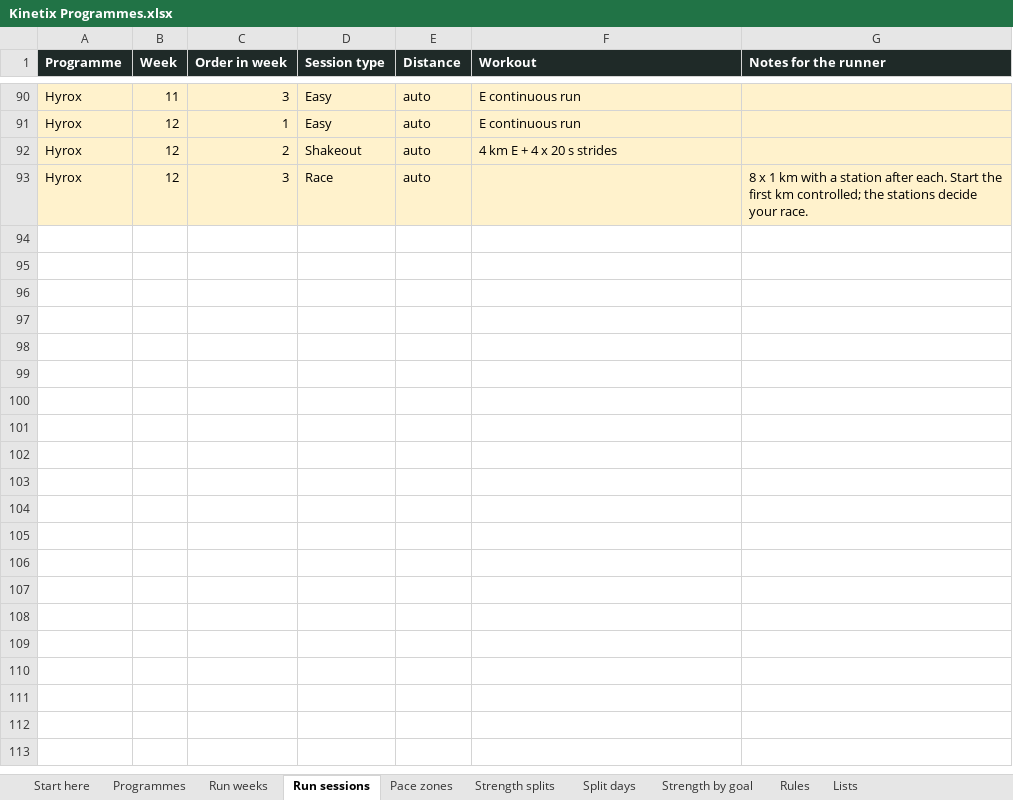
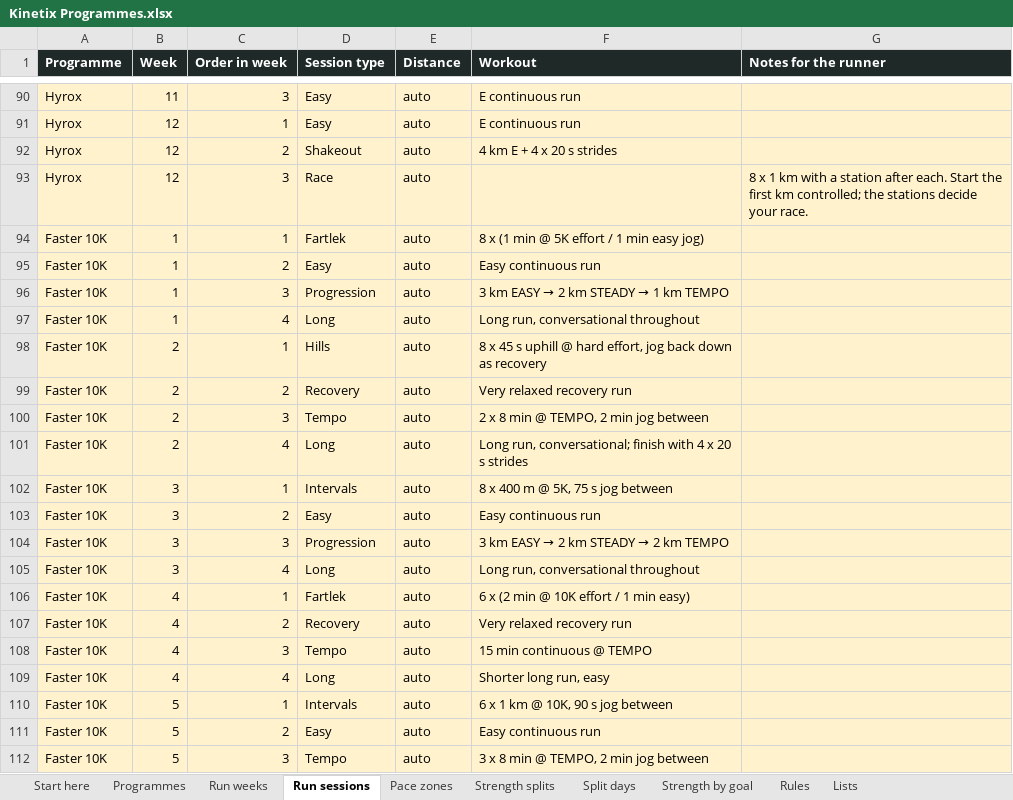
Before and after one commit to georgeodwyer/New-Fitness-App, an Excel workbook: programmes/Kinetix Programmes.xlsx, sheet Run sessions, drawn as a sheet; only a part is shown, gaps mark what is left out; values as stored, in another font and other column widths than the file's, no borders; the diff covers the shown part only; the diff names each change by its address in the sheet, - before the commit and + after, or states it on an @@ line.

```diff
--- a/programmes/Kinetix Programmes.xlsx (sheet Run sessions)
+++ b/programmes/Kinetix Programmes.xlsx (sheet Run sessions)
+row 94: Faster 10K | 1 | 1 | Fartlek | auto | 8 x (1 min @ 5K effort / 1 min easy jog)
+row 95: Faster 10K | 1 | 2 | Easy | auto | Easy continuous run
+row 96: Faster 10K | 1 | 3 | Progression | auto | 3 km EASY → 2 km STEADY → 1 km TEMPO
+row 97: Faster 10K | 1 | 4 | Long | auto | Long run, conversational throughout
+row 98: Faster 10K | 2 | 1 | Hills | auto | 8 x 45 s uphill @ hard effort, jog back down as recovery
+row 99: Faster 10K | 2 | 2 | Recovery | auto | Very relaxed recovery run
+row 100: Faster 10K | 2 | 3 | Tempo | auto | 2 x 8 min @ TEMPO, 2 min jog between
+row 101: Faster 10K | 2 | 4 | Long | auto | Long run, conversational; finish with 4 x 20 s strides
+row 102: Faster 10K | 3 | 1 | Intervals | auto | 8 x 400 m @ 5K, 75 s jog between
+row 103: Faster 10K | 3 | 2 | Easy | auto | Easy continuous run
+row 104: Faster 10K | 3 | 3 | Progression | auto | 3 km EASY → 2 km STEADY → 2 km TEMPO
+row 105: Faster 10K | 3 | 4 | Long | auto | Long run, conversational throughout
+row 106: Faster 10K | 4 | 1 | Fartlek | auto | 6 x (2 min @ 10K effort / 1 min easy)
+row 107: Faster 10K | 4 | 2 | Recovery | auto | Very relaxed recovery run
+row 108: Faster 10K | 4 | 3 | Tempo | auto | 15 min continuous @ TEMPO
+row 109: Faster 10K | 4 | 4 | Long | auto | Shorter long run, easy
+row 110: Faster 10K | 5 | 1 | Intervals | auto | 6 x 1 km @ 10K, 90 s jog between
+row 111: Faster 10K | 5 | 2 | Easy | auto | Easy continuous run
+row 112: Faster 10K | 5 | 3 | Tempo | auto | 3 x 8 min @ TEMPO, 2 min jog between
```
Also changed, not shown: 29 added rows elsewhere in this sheet, sheet Split days, sheet Run weeks, sheet Programmes, sheet Strength by goal, sheet Rules, sheet Strength splits, 1 more sheet, 5 other files.
